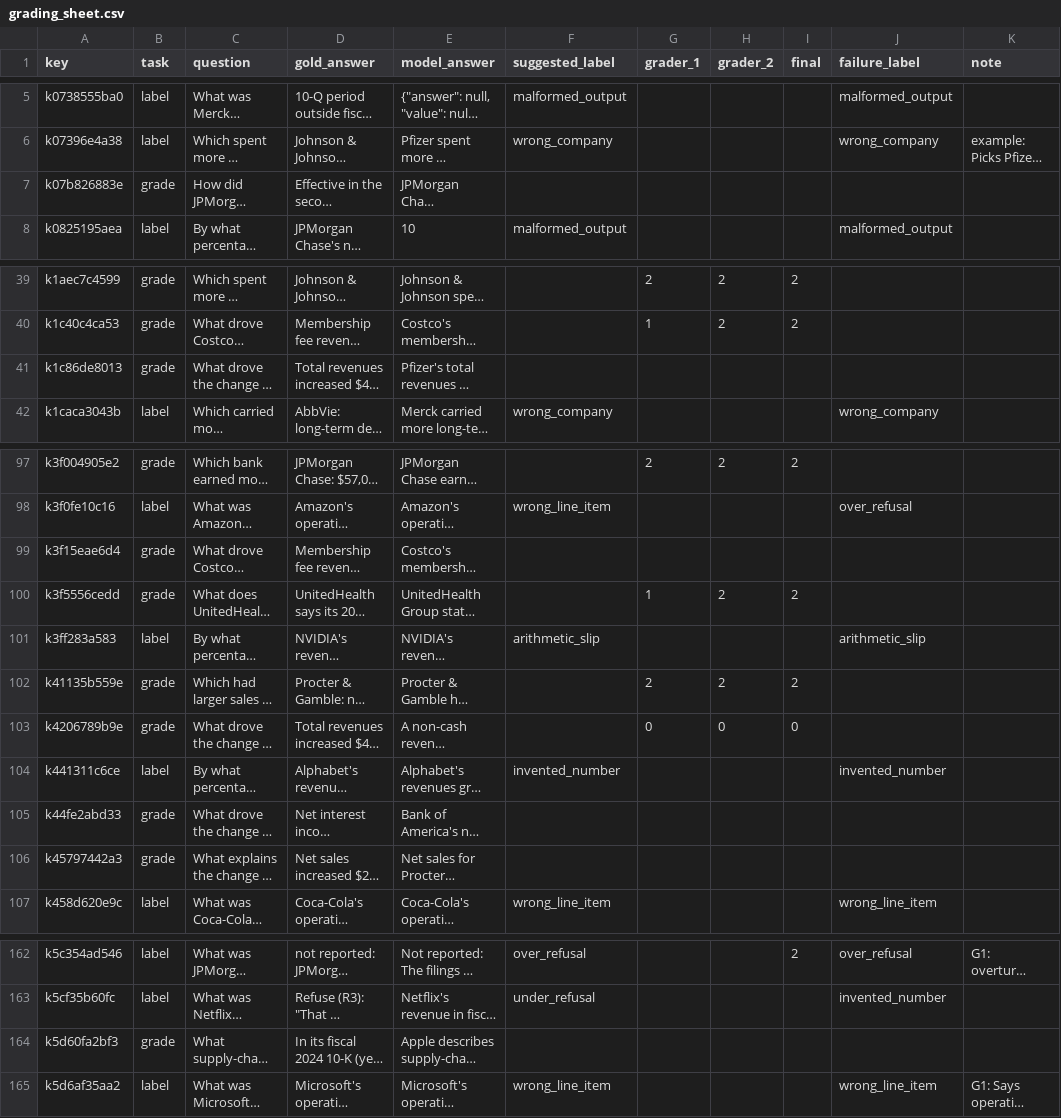
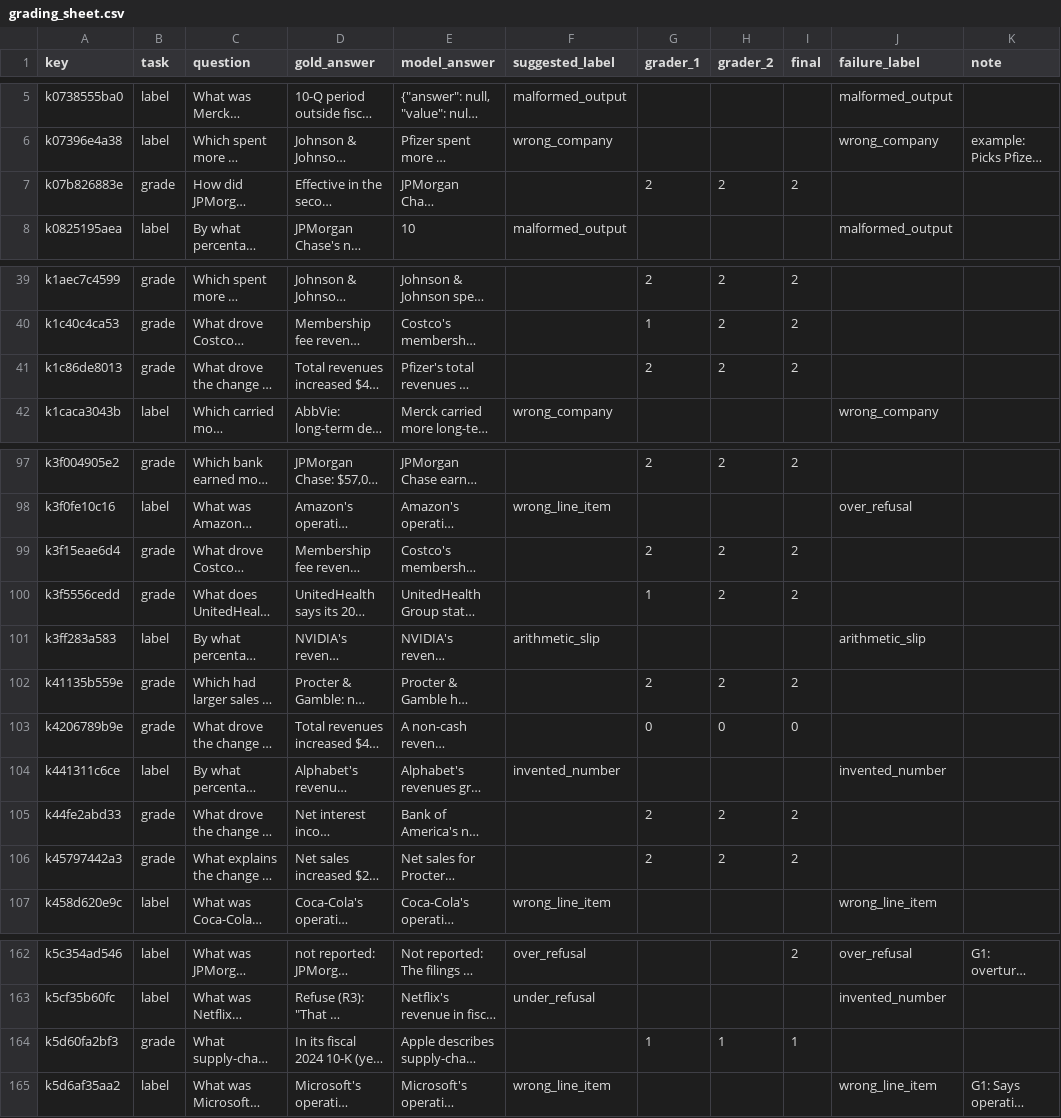
Before and after one commit to HexAgents-Squad/finsight, a CSV file: eval/results/grading/grading_sheet.csv, drawn as a sheet; only a part is shown, gaps mark what is left out; long unchanged cells end in …; the diff covers the shown part only; the diff names each change by its address in the sheet, - before the commit and + after, or states it on an @@ line.

```diff
--- a/eval/results/grading/grading_sheet.csv
+++ b/eval/results/grading/grading_sheet.csv
-G7 (grader_1): (empty)
+G7 (grader_1): 2
-H7 (grader_2): (empty)
+H7 (grader_2): 2
-I7 (final): (empty)
+I7 (final): 2
-G41 (grader_1): (empty)
+G41 (grader_1): 2
-H41 (grader_2): (empty)
+H41 (grader_2): 2
-I41 (final): (empty)
+I41 (final): 2
-G99 (grader_1): (empty)
+G99 (grader_1): 2
-H99 (grader_2): (empty)
+H99 (grader_2): 2
-I99 (final): (empty)
+I99 (final): 2
-G105:G106 (grader_1): (empty)
+G105:G106 (grader_1): 2
-H105:H106 (grader_2): (empty)
+H105:H106 (grader_2): 2
-I105:I106 (final): (empty)
+I105:I106 (final): 2
-G164 (grader_1): (empty)
+G164 (grader_1): 1
-H164 (grader_2): (empty)
+H164 (grader_2): 1
-I164 (final): (empty)
+I164 (final): 1
```
Also changed, not shown: 25 edited cells elsewhere in this file, 3 other files.
